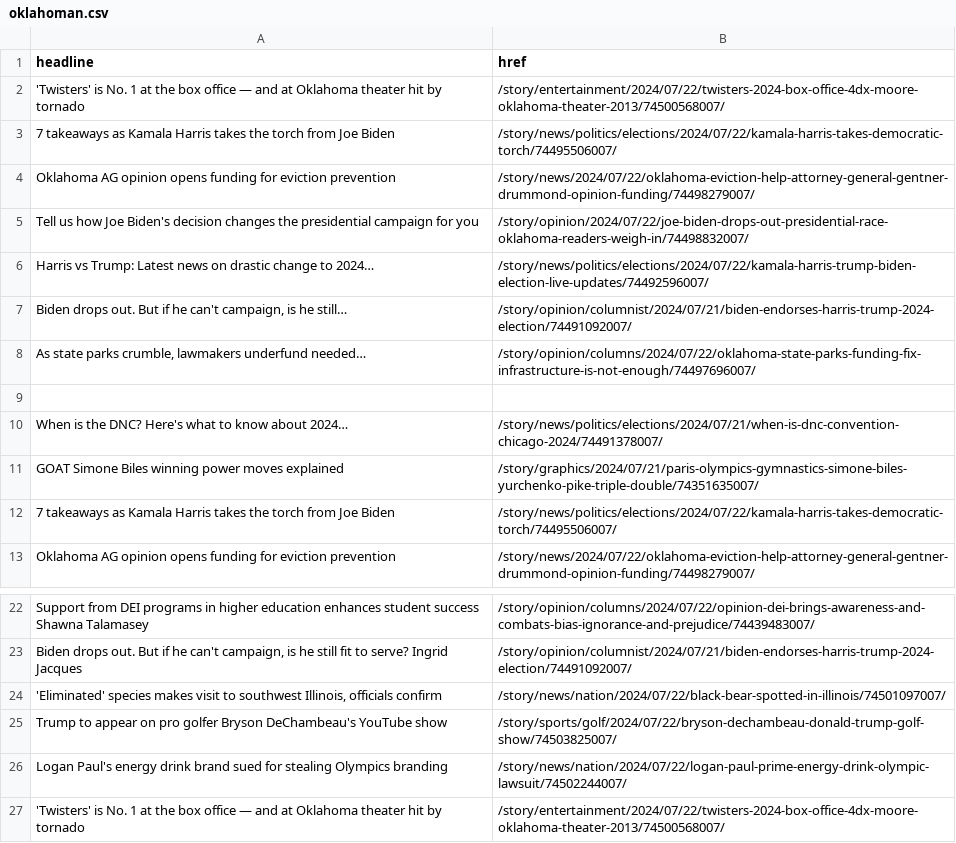
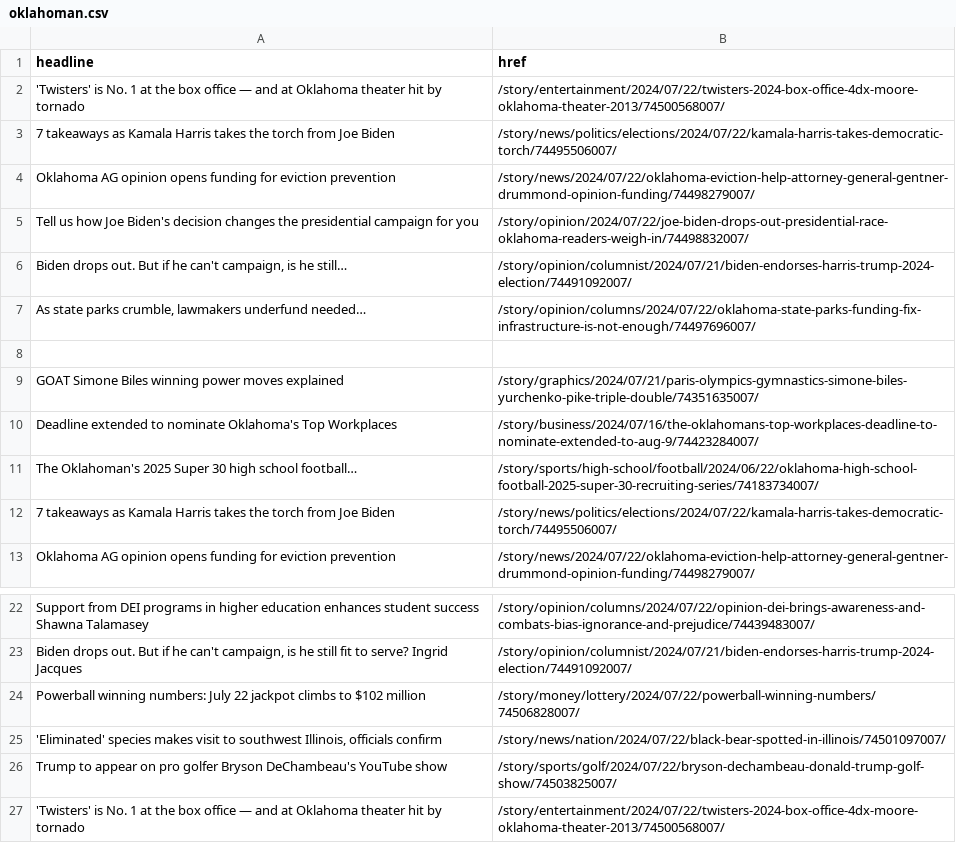
Before and after one commit to jessieblaeser/auto-scraper, a CSV file: oklahoman.csv, drawn as a sheet; only a part is shown, gaps mark what is left out; removed rows and columns are numbered as before the commit, all else as after; the diff names each change by its address in the sheet, - before the commit and + after, or states it on an @@ line.

```diff
--- a/oklahoman.csv
+++ b/oklahoman.csv
-row 6: Harris vs Trump: Latest news on drastic change to 2024… | /story/news/politics/elections/2024/07/22/kamala-harris-trump-biden-election-live-updates/74492596007/
-row 10: When is the DNC? Here's what to know about 2024… | /story/news/politics/elections/2024/07/21/when-is-dnc-convention-chicago-2024/74491378007/
+row 10: Deadline extended to nominate Oklahoma's Top Workplaces | /story/business/2024/07/16/the-oklahomans-top-workplaces-deadline-to-nominate-extended-to-aug-9/74423284007/
+row 11: The Oklahoman's 2025 Super 30 high school football… | /story/sports/high-school/football/2024/06/22/oklahoma-high-school-football-2025-super-30-recruiting-series/74183734007/
+row 24: Powerball winning numbers: July 22 jackpot climbs to $102 million | /story/money/lottery/2024/07/22/powerball-winning-numbers/74506828007/
-row 26: Logan Paul's energy drink brand sued for stealing Olympics branding | /story/news/nation/2024/07/22/logan-paul-prime-energy-drink-olympic-lawsuit/74502244007/
```
